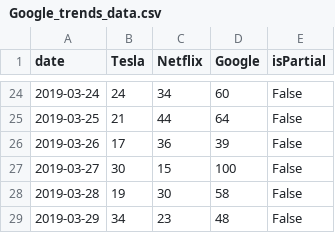
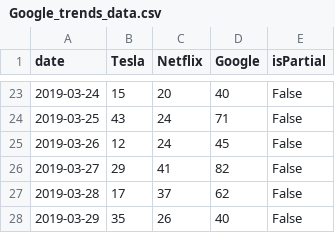
Before and after one commit to gaurav14111/Company-Stocks-vs-Internet-presence, a CSV file: Google_trends_data.csv, drawn as a sheet; only a part is shown, gaps mark what is left out; the diff covers the shown part only.

```diff
--- a/Google_trends_data.csv
+++ b/Google_trends_data.csv
@@ -24,6 +23,6 @@ date,Tesla,Netflix,Google,isPartial
-2019-03-24,24,34,60,False
-2019-03-25,21,44,64,False
-2019-03-26,17,36,39,False
-2019-03-27,30,15,100,False
-2019-03-28,19,30,58,False
-2019-03-29,34,23,48,False
+2019-03-24,15,20,40,False
+2019-03-25,43,24,71,False
+2019-03-26,12,24,45,False
+2019-03-27,29,41,82,False
+2019-03-28,17,37,62,False
+2019-03-29,35,26,40,False
```
Also changed, not shown: 1 removed row and 62 edited cells elsewhere in this file, Stock_data.csv, 2 other files.
